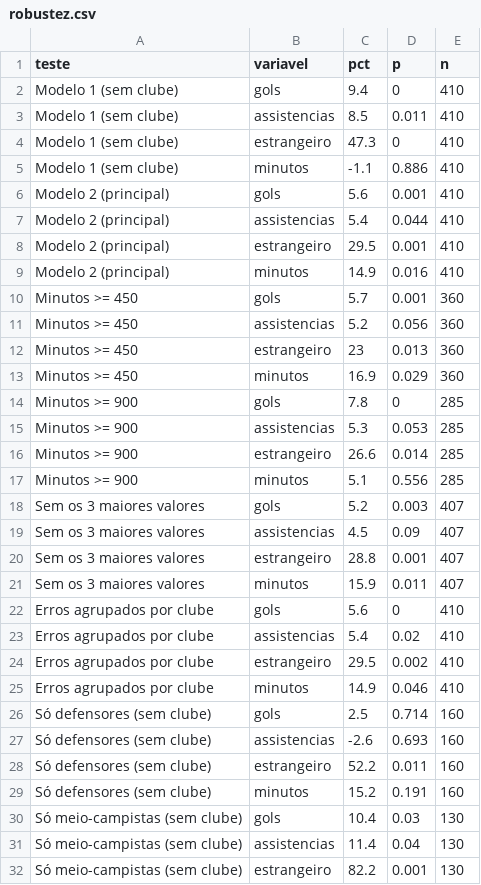
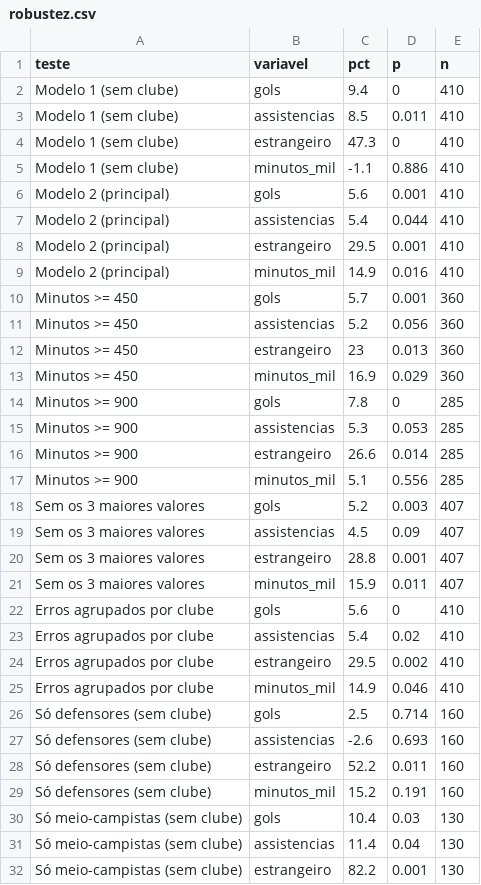
Before and after one commit to vampelfelipe/Codigo_econometria, a CSV file: Trabalho econo I/tabelas/robustez.csv, drawn as a sheet; only a part is shown; the diff covers the shown part only.

```diff
--- a/Trabalho econo I/tabelas/robustez.csv
+++ b/Trabalho econo I/tabelas/robustez.csv
@@ -4,3 +4,3 @@
 "Modelo 1 (sem clube)","estrangeiro",47.3,0,410
-"Modelo 1 (sem clube)","minutos",-1.1,0.886,410
+"Modelo 1 (sem clube)","minutos_mil",-1.1,0.886,410
 "Modelo 2 (principal)","gols",5.6,0.001,410
@@ -8,3 +8,3 @@
 "Modelo 2 (principal)","estrangeiro",29.5,0.001,410
-"Modelo 2 (principal)","minutos",14.9,0.016,410
+"Modelo 2 (principal)","minutos_mil",14.9,0.016,410
 "Minutos >= 450","gols",5.7,0.001,360
@@ -12,3 +12,3 @@
 "Minutos >= 450","estrangeiro",23,0.013,360
-"Minutos >= 450","minutos",16.9,0.029,360
+"Minutos >= 450","minutos_mil",16.9,0.029,360
 "Minutos >= 900","gols",7.8,0,285
@@ -16,3 +16,3 @@
 "Minutos >= 900","estrangeiro",26.6,0.014,285
-"Minutos >= 900","minutos",5.1,0.556,285
+"Minutos >= 900","minutos_mil",5.1,0.556,285
 "Sem os 3 maiores valores","gols",5.2,0.003,407
@@ -20,3 +20,3 @@
 "Sem os 3 maiores valores","estrangeiro",28.8,0.001,407
-"Sem os 3 maiores valores","minutos",15.9,0.011,407
+"Sem os 3 maiores valores","minutos_mil",15.9,0.011,407
 "Erros agrupados por clube","gols",5.6,0,410
@@ -24,3 +24,3 @@
 "Erros agrupados por clube","estrangeiro",29.5,0.002,410
-"Erros agrupados por clube","minutos",14.9,0.046,410
+"Erros agrupados por clube","minutos_mil",14.9,0.046,410
 "Só defensores (sem clube)","gols",2.5,0.714,160
@@ -28,3 +28,3 @@
 "Só defensores (sem clube)","estrangeiro",52.2,0.011,160
-"Só defensores (sem clube)","minutos",15.2,0.191,160
+"Só defensores (sem clube)","minutos_mil",15.2,0.191,160
 "Só meio-campistas (sem clube)","gols",10.4,0.03,130
```
Also changed, not shown: 2 edited cells elsewhere in this file, 3 other files.
